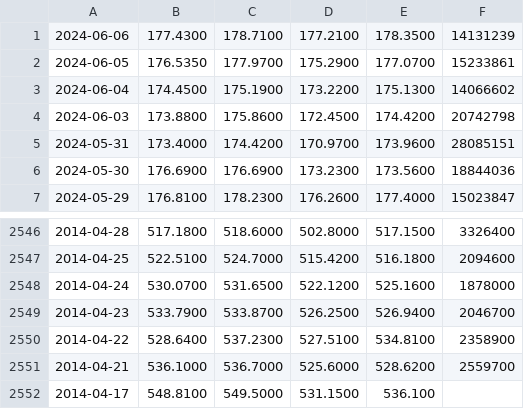
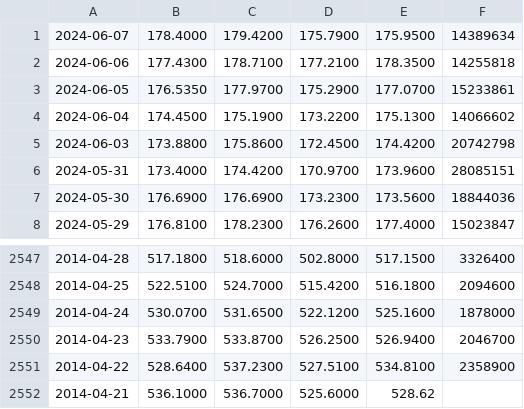
Before and after one commit to abhikaboy/cs3500, a CSV file: Stocks/stocks/GOOG.csv, drawn as a sheet; only a part is shown, gaps mark what is left out.

```diff
--- a/Stocks/stocks/GOOG.csv
+++ b/Stocks/stocks/GOOG.csv
@@ -1,2 +1,3 @@
-2024-06-06,177.4300,178.7100,177.2100,178.3500,14131239
+2024-06-07,178.4000,179.4200,175.7900,175.9500,14389634
+2024-06-06,177.4300,178.7100,177.2100,178.3500,14255818
 2024-06-05,176.5350,177.9700,175.2900,177.0700,15233861
@@ -2550,3 +2551,2 @@
 2014-04-22,528.6400,537.2300,527.5100,534.8100,2358900
-2014-04-21,536.1000,536.7000,525.6000,528.6200,2559700
-2014-04-17,548.8100,549.5000,531.1500,536.100
+2014-04-21,536.1000,536.7000,525.6000,528.62
```
Also changed, not shown: 6 other files.
